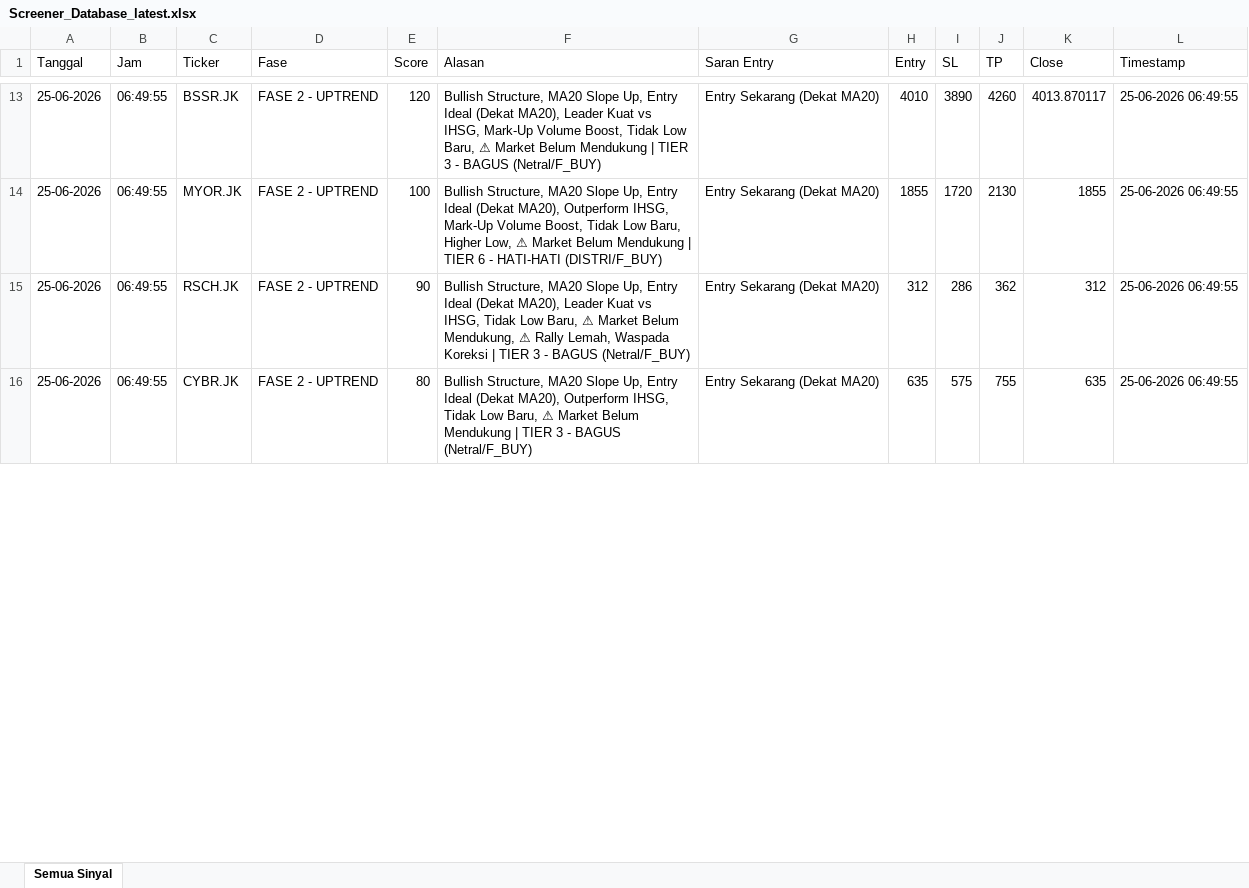
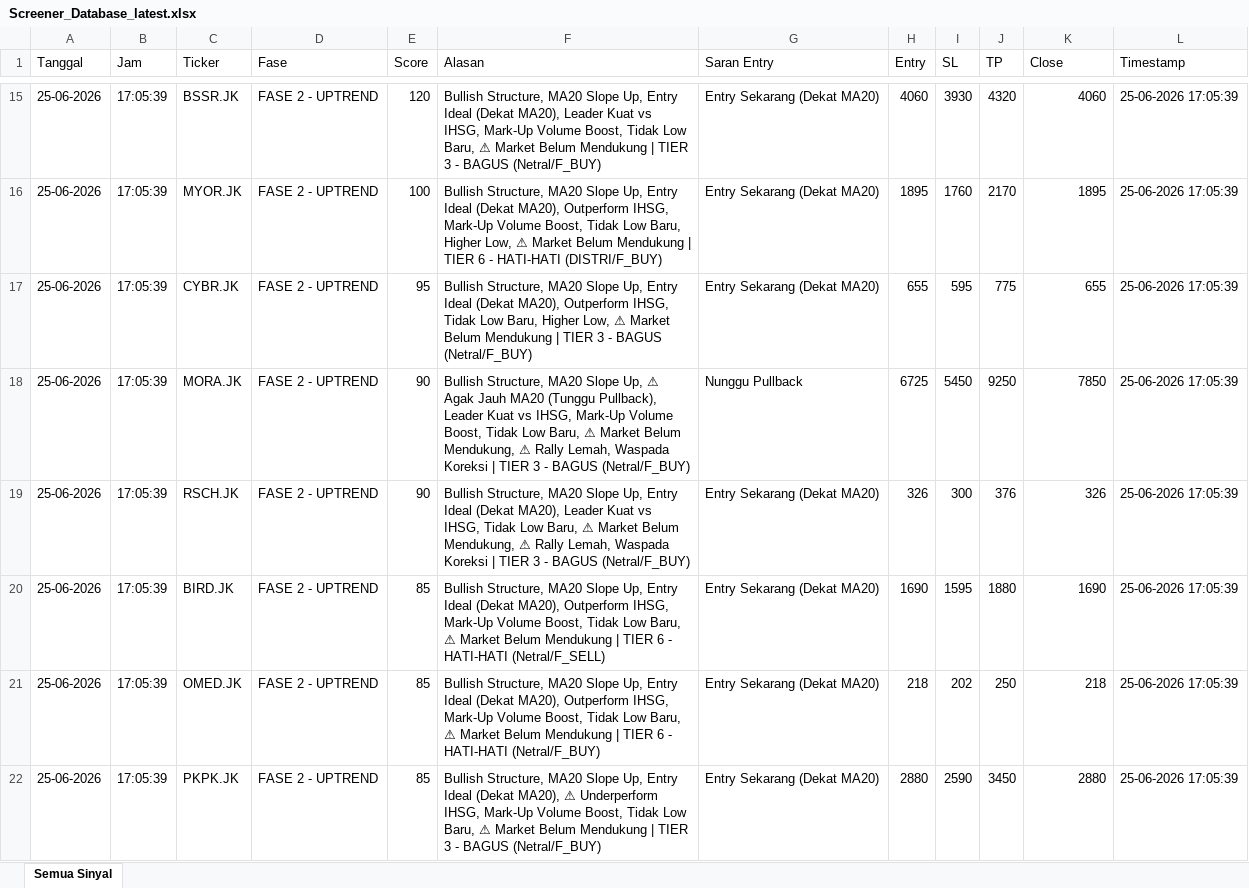
Before and after one commit to dedewhy/trading_screener, an Excel workbook: screener_output/Screener_Database_latest.xlsx, sheet Semua Sinyal, drawn as a sheet; only a part is shown, gaps mark what is left out; values as stored, in another font and other column widths than the file's, no borders; addresses are those after the commit; the diff covers the shown part only; the diff names each change by its address in the sheet, - before the commit and + after, or states it on an @@ line.

```diff
--- a/screener_output/Screener_Database_latest.xlsx (sheet Semua Sinyal)
+++ b/screener_output/Screener_Database_latest.xlsx (sheet Semua Sinyal)
-B15:B16 (Jam): 06:49:55
+B15:B16 (Jam): 17:05:39
-H15 (Entry): 4010
+H15 (Entry): 4060
-I15 (SL): 3890
+I15 (SL): 3930
-J15 (TP): 4260
+J15 (TP): 4320
-K15 (Close): 4013.870117
+K15 (Close): 4060
-L15:L16 (Timestamp): 25-06-2026 06:49:55
+L15:L16 (Timestamp): 25-06-2026 17:05:39
-H16 (Entry): 1855
+H16 (Entry): 1895
-I16 (SL): 1720
+I16 (SL): 1760
-J16 (TP): 2130
+J16 (TP): 2170
-K16 (Close): 1855
+K16 (Close): 1895
+row 17: 25-06-2026 | 17:05:39 | CYBR.JK | FASE 2 - UPTREND | 95 | Bullish Structure, MA20 Slope Up, Entry Ideal (Dekat MA20), Outperform IHSG, Tidak Low Baru, Higher Low, ⚠ Market Belum Mendukung | TIER 3 - BAGUS (Netral/F_BUY) | Entry Sekarang (Dekat MA20) | 655 | 595 | 775 | 655 | 25-06-2026 17:05:39
+row 18: 25-06-2026 | 17:05:39 | MORA.JK | FASE 2 - UPTREND | 90 | Bullish Structure, MA20 Slope Up, ⚠ Agak Jauh MA20 (Tunggu Pullback), Leader Kuat vs IHSG, Mark-Up Volume Boost, Tidak Low Baru, ⚠ Market Belum Mendukung, ⚠ Rally Lemah, Waspada Koreksi | TIER 3 - BAGUS (Netral/F_BUY) | Nunggu Pullback | 6725 | 5450 | 9250 | 7850 | 25-06-2026 17:05:39
-B19:B20 (Jam): 06:49:55
+B19:B20 (Jam): 17:05:39
-H19 (Entry): 312
+H19 (Entry): 326
-I19 (SL): 286
+I19 (SL): 300
-J19 (TP): 362
+J19 (TP): 376
-K19 (Close): 312
+K19 (Close): 326
-L19:L20 (Timestamp): 25-06-2026 06:49:55
+L19:L20 (Timestamp): 25-06-2026 17:05:39
-C20 (Ticker): CYBR.JK
+C20 (Ticker): BIRD.JK
-E20 (Score): 80
+E20 (Score): 85
-F20 (Alasan): …Outperform IHSG, Tidak Low Baru, ⚠ Market Belum Mendukung | TIER 3 - BAGUS (Netral/F_BUY)
+F20 (Alasan): …Outperform IHSG, Mark-Up Volume Boost, Tidak Low Baru, ⚠ Market Belum Mendukung | TIER 6 - HATI-HATI (Netral/F_SELL)
-H20 (Entry): 635
+H20 (Entry): 1690
-I20 (SL): 575
+I20 (SL): 1595
-J20 (TP): 755
+J20 (TP): 1880
-K20 (Close): 635
+K20 (Close): 1690
+row 21: 25-06-2026 | 17:05:39 | OMED.JK | FASE 2 - UPTREND | 85 | Bullish Structure, MA20 Slope Up, Entry Ideal (Dekat MA20), Outperform IHSG, Mark-Up Volume Boost, Tidak Low Baru, ⚠ Market Belum Mendukung | TIER 6 - HATI-HATI (Netral/F_BUY) | Entry Sekarang (Dekat MA20) | 218 | 202 | 250 | 218 | 25-06-2026 17:05:39
+row 22: 25-06-2026 | 17:05:39 | PKPK.JK | FASE 2 - UPTREND | 85 | Bullish Structure, MA20 Slope Up, Entry Ideal (Dekat MA20), ⚠ Underperform IHSG, Mark-Up Volume Boost, Tidak Low Baru, ⚠ Market Belum Mendukung | TIER 3 - BAGUS (Netral/F_BUY) | Entry Sekarang (Dekat MA20) | 2880 | 2590 | 3450 | 2880 | 25-06-2026 17:05:39
```
Also changed, not shown: 60 added rows, 6 removed rows and 97 edited cells elsewhere in this sheet.
